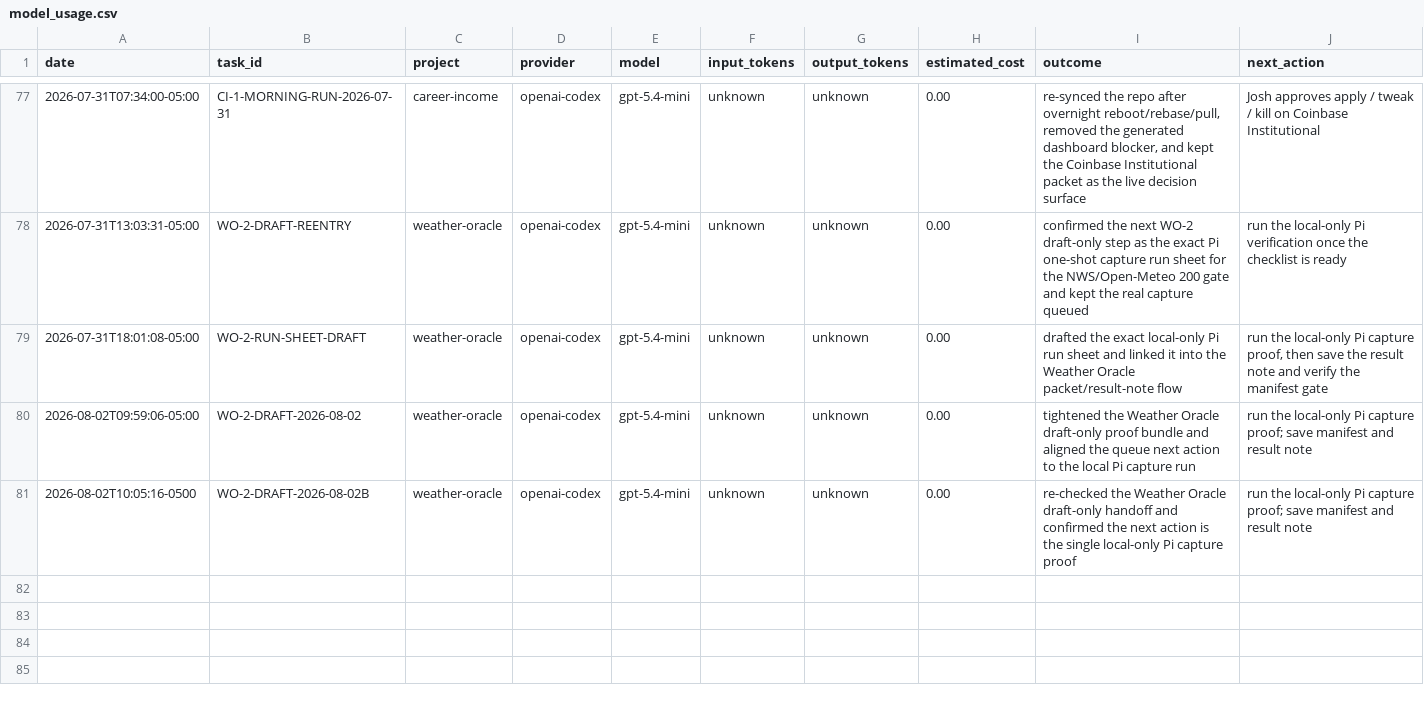
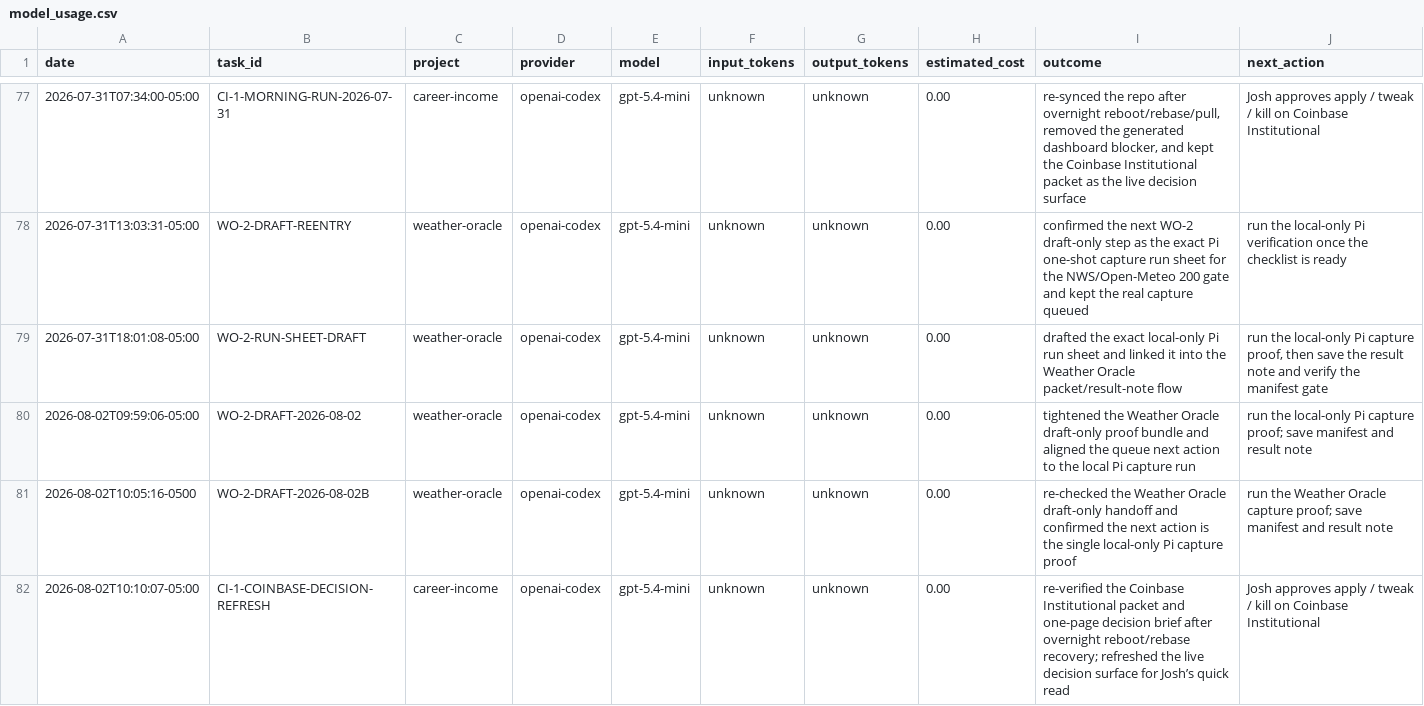
Before and after one commit to jcrypto420/COMMANDER, a CSV file: logs/model_usage.csv, drawn as a sheet; only a part is shown, gaps mark what is left out.

Commit message:
Commander: Daily money loop morning run output 2026-08-02

```diff
--- a/logs/model_usage.csv
+++ b/logs/model_usage.csv
@@ -80,2 +80,3 @@ date,task_id,project,provider,model,input_tokens,output_tokens,estimated_cost,ou
 2026-08-02T09:59:06-05:00,WO-2-DRAFT-2026-08-02,weather-oracle,openai-codex,gpt-5.4-mini,unknown,unknown,0.00,"tightened the Weather Oracle draft-only proof bundle and aligned the queue next action to the local Pi capture run","run the local-only Pi capture proof; save manifest and result note"
-2026-08-02T10:05:16-0500,WO-2-DRAFT-2026-08-02B,weather-oracle,openai-codex,gpt-5.4-mini,unknown,unknown,0.00,"re-checked the Weather Oracle draft-only handoff and confirmed the next action is the single local-only Pi capture proof","run the local-only Pi capture proof; save manifest and result note"
+2026-08-02T10:05:16-0500,WO-2-DRAFT-2026-08-02B,weather-oracle,openai-codex,gpt-5.4-mini,unknown,unknown,0.00,"re-checked the Weather Oracle draft-only handoff and confirmed the next action is the single local-only Pi capture proof","run the Weather Oracle capture proof; save manifest and result note"
+2026-08-02T10:10:07-05:00,CI-1-COINBASE-DECISION-REFRESH,career-income,openai-codex,gpt-5.4-mini,unknown,unknown,0.00,"re-verified the Coinbase Institutional packet and one-page decision brief after overnight reboot/rebase recovery; refreshed the live decision surface for Josh’s quick read","Josh approves apply / tweak / kill on Coinbase Institutional"
```
Also changed, not shown: 5 other files.
